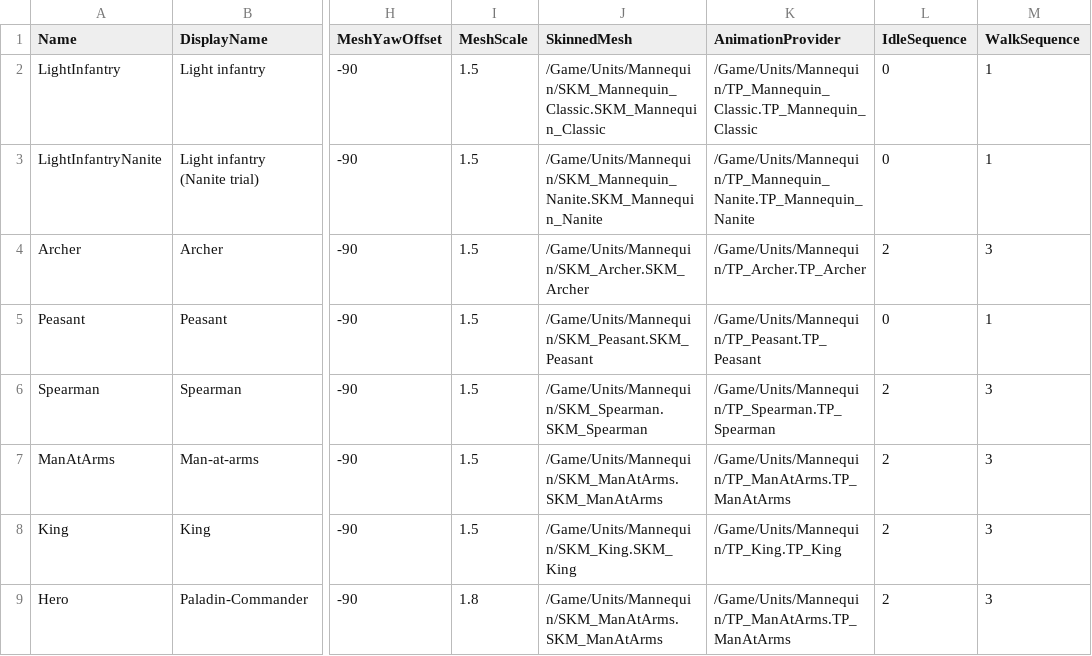
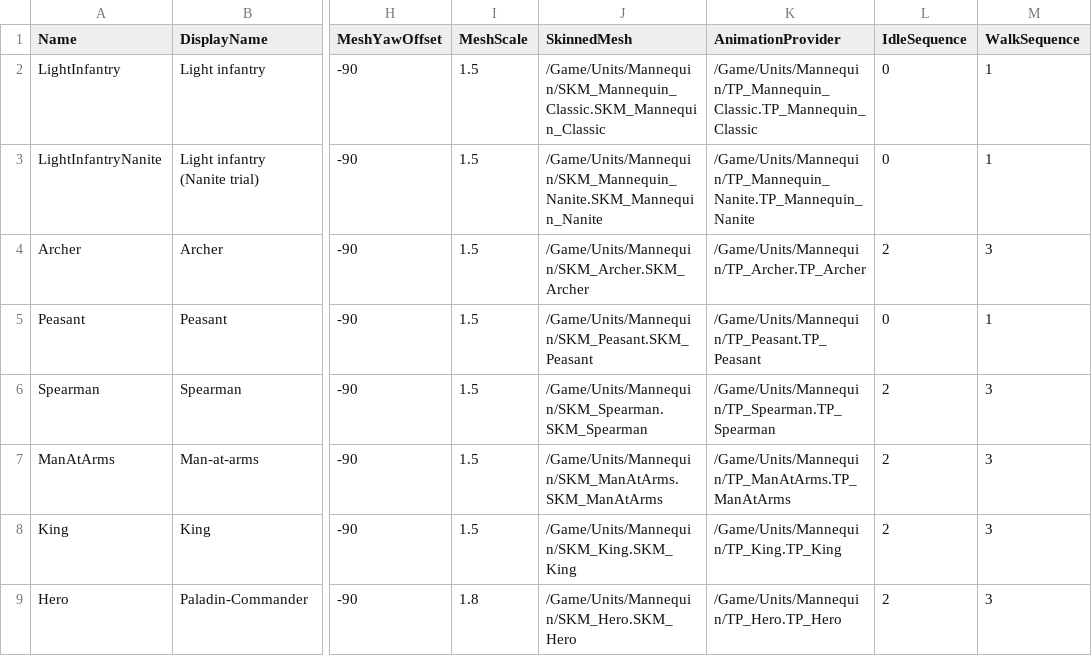
Before and after one commit to esdragor/MyCrusader, a CSV file: Tools/Data/UnitTypes.csv, drawn as a sheet; only a part is shown, gaps mark what is left out; the diff names each change by its address in the sheet, - before the commit and + after, or states it on an @@ line.

Commit message:
Hero (J8a.2): the hero is born at match start next to the forum, wears SKM_Hero and answers F4
- SKM_Hero (7 paladin pieces, 4 LODs) and TP_Hero (the Man-at-arms' 6 sequences) built by make_peasant_mesh.py
  --soldiers; the Hero row points to them, UnitTypes.uasset reimported; Hero.Type loads and compares them
- bStartingHero setting (true in real matches) and StartingHero match config (-1 setting, 0, 1); scenarios get no
  hero unless their .json asks ("startingHero"); quick_check, building_crowd, crossings, packaged_smoke ask none
- Pure rule FHOLStartRules::GetHeroLocation (King's row, 450 cm from the forum, 300 cm on the King's side: touches
  neither the starting Peasants nor the King); SpawnStartingHero after the Peasants; outside population
- Display name Paladin-Commandant (en/ja in fill_po.py, text gathering grouped with the other work)
- F4 (IA_Hero in IMC_Game via make_game_input.py) and hol.Select.Hero: selects the local player's living hero, again
  centres the camera on him; quick_check build:hero through the real key
- Tests Match.StartingHero.Location/Count/Spawn (seen red first); scenario hero_look (look captures, base of the
  J8a.6 trial)
- quick_check -Parts tests,combat and -Parts tests,build PASS (196/196)

```diff
--- a/Tools/Data/UnitTypes.csv
+++ b/Tools/Data/UnitTypes.csv
-J9 (SkinnedMesh): /Game/Units/Mannequin/SKM_ManAtArms.SKM_ManAtArms
+J9 (SkinnedMesh): /Game/Units/Mannequin/SKM_Hero.SKM_Hero
-K9 (AnimationProvider): /Game/Units/Mannequin/TP_ManAtArms.TP_ManAtArms
+K9 (AnimationProvider): /Game/Units/Mannequin/TP_Hero.TP_Hero
```
Also changed, not shown: 31 other files.
